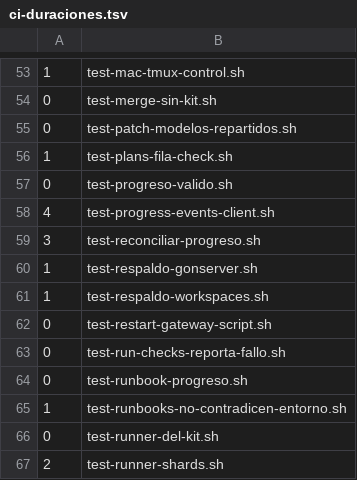
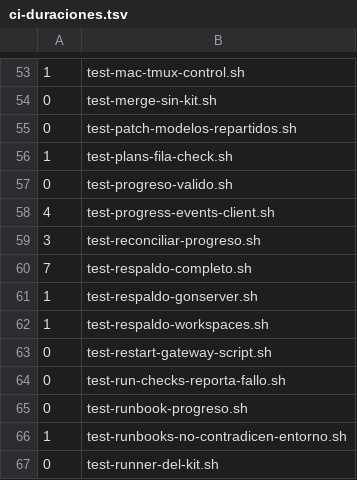
Before and after one commit to gon0801/goncloud-openclaw, a TSV file: scripts/ci-duraciones.tsv, drawn as a sheet; only a part is shown, gaps mark what is left out; the shorter side is filled out with more unchanged rows.

```diff
--- a/scripts/ci-duraciones.tsv
+++ b/scripts/ci-duraciones.tsv
@@ -59,2 +59,3 @@
 3	test-reconciliar-progreso.sh
+7	test-respaldo-completo.sh
 1	test-respaldo-gonserver.sh
```
Also changed, not shown: 3 other files.
